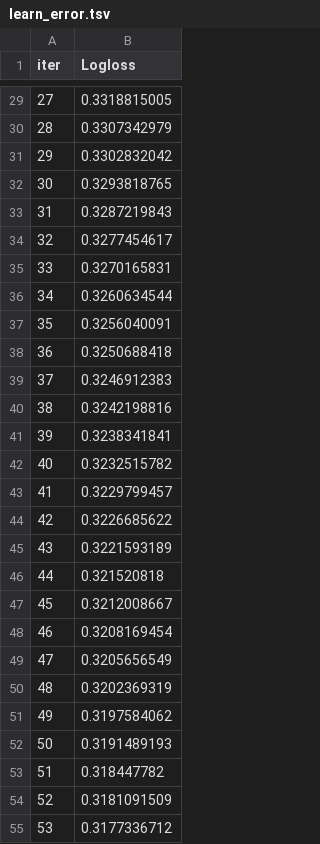
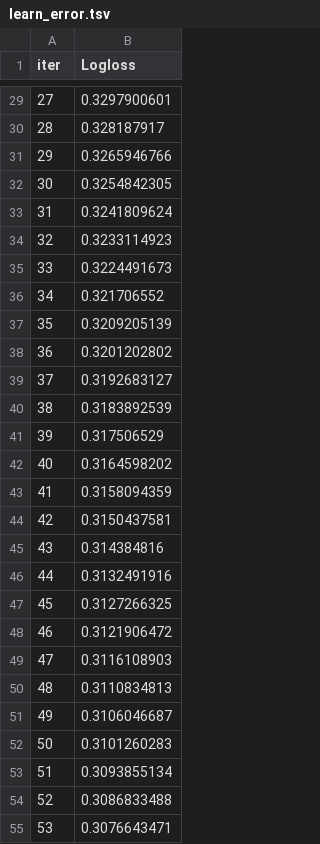
Before and after one commit to SurajKhodade15/us-healthcare-claims-fraud-ml, a TSV file: catboost_info/learn_error.tsv, drawn as a sheet; only a part is shown, gaps mark what is left out; the diff covers the shown part only.

```diff
--- a/catboost_info/learn_error.tsv
+++ b/catboost_info/learn_error.tsv
@@ -29,27 +29,27 @@ iter	Logloss
-27	0.3318815005
-28	0.3307342979
-29	0.3302832042
-30	0.3293818765
-31	0.3287219843
-32	0.3277454617
-33	0.3270165831
-34	0.3260634544
-35	0.3256040091
-36	0.3250688418
-37	0.3246912383
-38	0.3242198816
-39	0.3238341841
-40	0.3232515782
-41	0.3229799457
-42	0.3226685622
-43	0.3221593189
-44	0.321520818
-45	0.3212008667
-46	0.3208169454
-47	0.3205656549
-48	0.3202369319
-49	0.3197584062
-50	0.3191489193
-51	0.318447782
-52	0.3181091509
-53	0.3177336712
+27	0.3297900601
+28	0.328187917
+29	0.3265946766
+30	0.3254842305
+31	0.3241809624
+32	0.3233114923
+33	0.3224491673
+34	0.321706552
+35	0.3209205139
+36	0.3201202802
+37	0.3192683127
+38	0.3183892539
+39	0.317506529
+40	0.3164598202
+41	0.3158094359
+42	0.3150437581
+43	0.314384816
+44	0.3132491916
+45	0.3127266325
+46	0.3121906472
+47	0.3116108903
+48	0.3110834813
+49	0.3106046687
+50	0.3101260283
+51	0.3093855134
+52	0.3086833488
+53	0.3076643471
```
Also changed, not shown: 73 edited cells elsewhere in this file, catboost_info/time_left.tsv, notebooks/catboost_info/learn_error.tsv, 34 other files.
